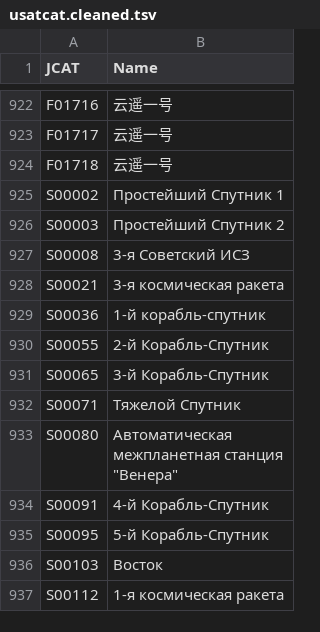
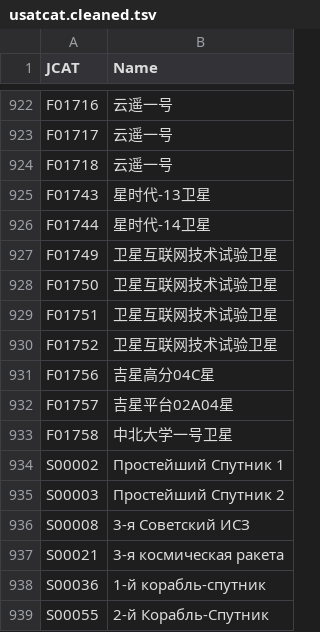
Before and after one commit to trilogy-data/trilogy-public-models, a TSV file: trilogy_public_models/duckdb/gcat_space/tsv/cat/usatcat.cleaned.tsv, drawn as a sheet; only a part is shown, gaps mark what is left out; the shorter side is filled out with more unchanged rows; the diff covers the shown part only.

```diff
--- a/trilogy_public_models/duckdb/gcat_space/tsv/cat/usatcat.cleaned.tsv
+++ b/trilogy_public_models/duckdb/gcat_space/tsv/cat/usatcat.cleaned.tsv
@@ -924,2 +924,11 @@ F01717	云遥一号
 F01718	云遥一号
+F01743	星时代-13卫星
+F01744	星时代-14卫星
+F01749	卫星互联网技术试验卫星
+F01750	卫星互联网技术试验卫星
+F01751	卫星互联网技术试验卫星
+F01752	卫星互联网技术试验卫星
+F01756	吉星高分04C星
+F01757	吉星平台02A04星
+F01758	中北大学一号卫星
 S00002	Простейший Спутник 1
```
Also changed, not shown: 25 added rows elsewhere in this file, trilogy_public_models/duckdb/gcat_space/tsv/cat/ftocat.cleaned.tsv, trilogy_public_models/duckdb/gcat_space/tsv/cat/ptmpcat.cleaned.tsv, 28 other files.
